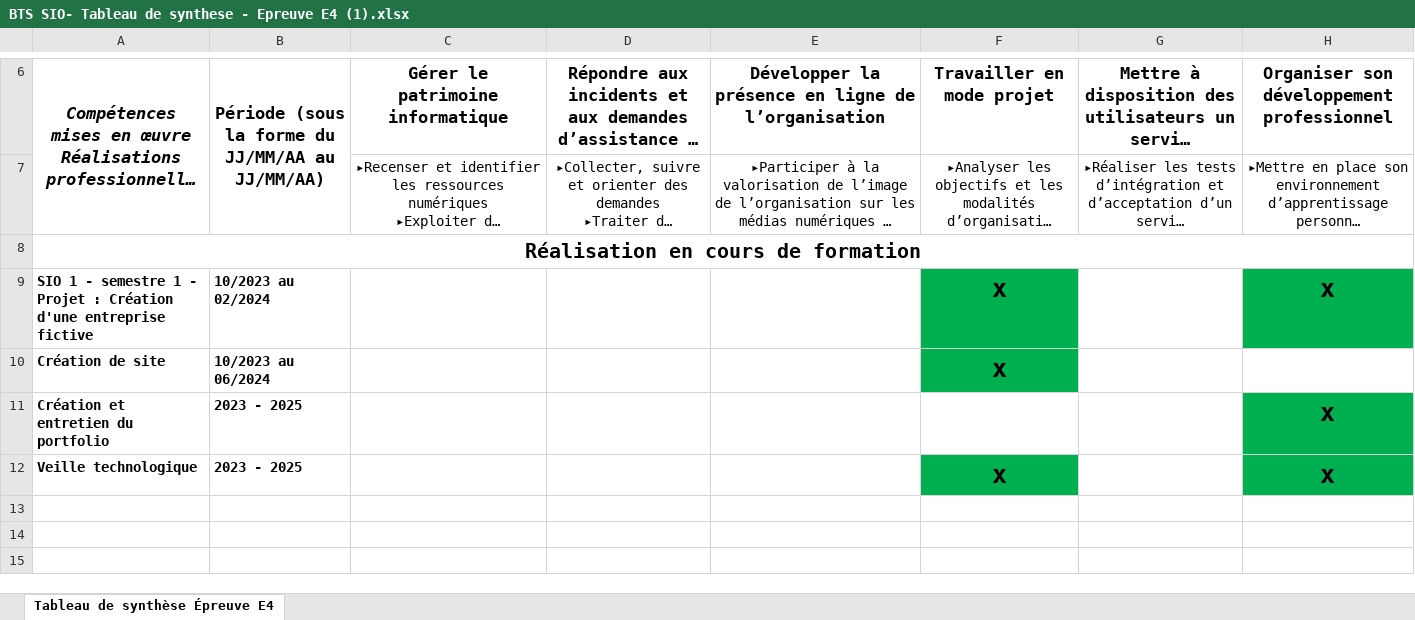
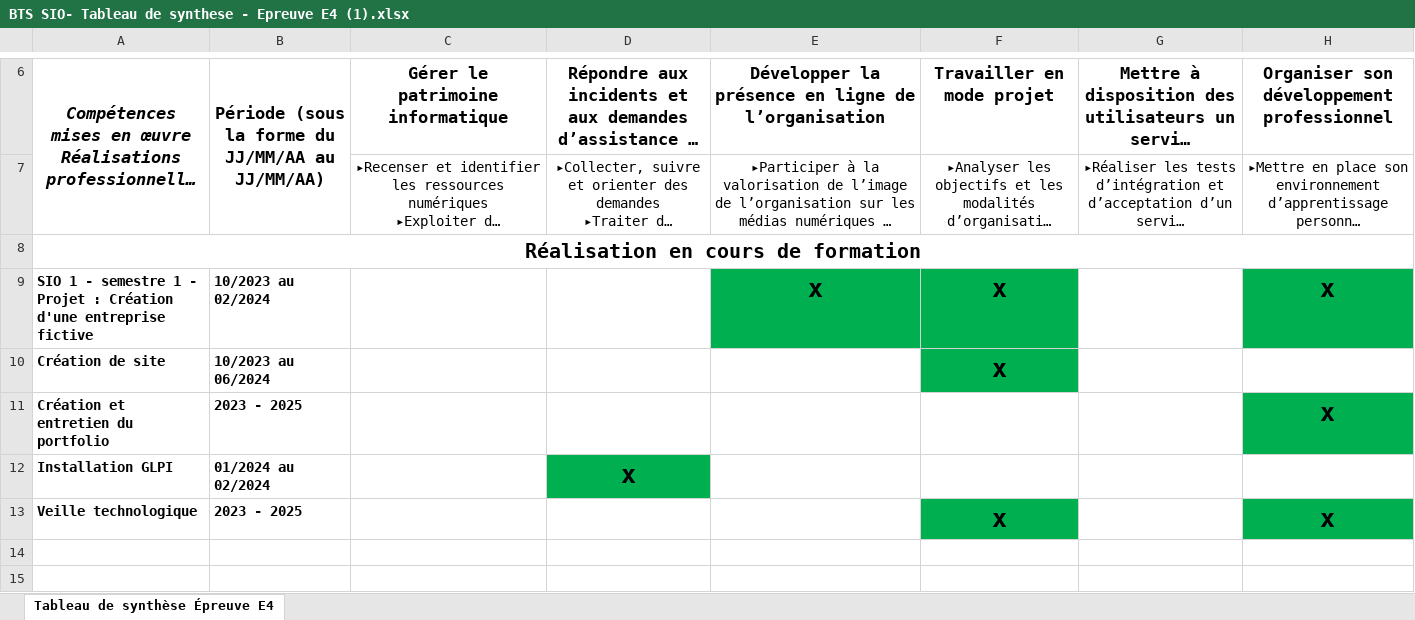
Before and after one commit to OvBd1/Portfolio, an Excel workbook: assets/BTS SIO- Tableau de synthese - Epreuve E4 (1).xlsx, sheet Tableau de synthèse Épreuve E4, drawn as a sheet; only a part is shown, gaps mark what is left out; long unchanged cells end in …; values as stored, in another font and other column widths than the file's, no borders; removed rows and columns are numbered as before the commit, all else as after; the diff names each change by its address in the sheet, - before the commit and + after, or states it on an @@ line.

```diff
--- a/assets/BTS SIO- Tableau de synthese - Epreuve E4 (1).xlsx (sheet Tableau de synthèse Épreuve E4)
+++ b/assets/BTS SIO- Tableau de synthese - Epreuve E4 (1).xlsx (sheet Tableau de synthèse Épreuve E4)
-E9: (empty)
+E9: x
-E9 fill: none
+E9 fill: #00B050
+row 12: Installation GLPI | 01/2024 au 02/2024 |  | x
-row 13: (empty)
```
Also changed, not shown: 4 other files.
